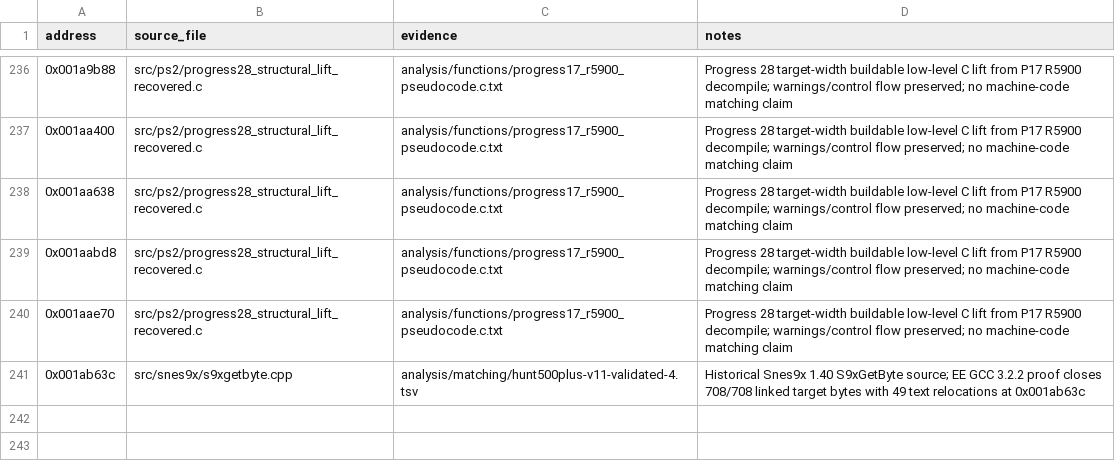
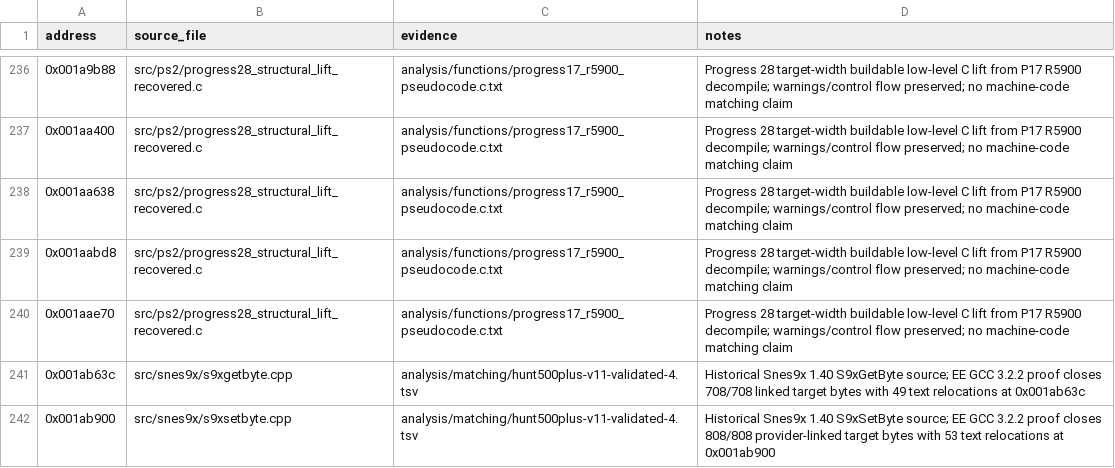
Before and after one commit to ReyFxck/SNESstation-Decomp, a CSV file: analysis/source_promotions.csv, drawn as a sheet; only a part is shown, gaps mark what is left out; the diff names each change by its address in the sheet, - before the commit and + after, or states it on an @@ line.

Commit message:
Promote historical S9xSetByte source

```diff
--- a/analysis/source_promotions.csv
+++ b/analysis/source_promotions.csv
+row 242: 0x001ab900 | src/snes9x/s9xsetbyte.cpp | analysis/matching/hunt500plus-v11-validated-4.tsv | Historical Snes9x 1.40 S9xSetByte source; EE GCC 3.2.2 proof closes 808/808 provider-linked target bytes with 53 text relocations at 0x001ab900
```
